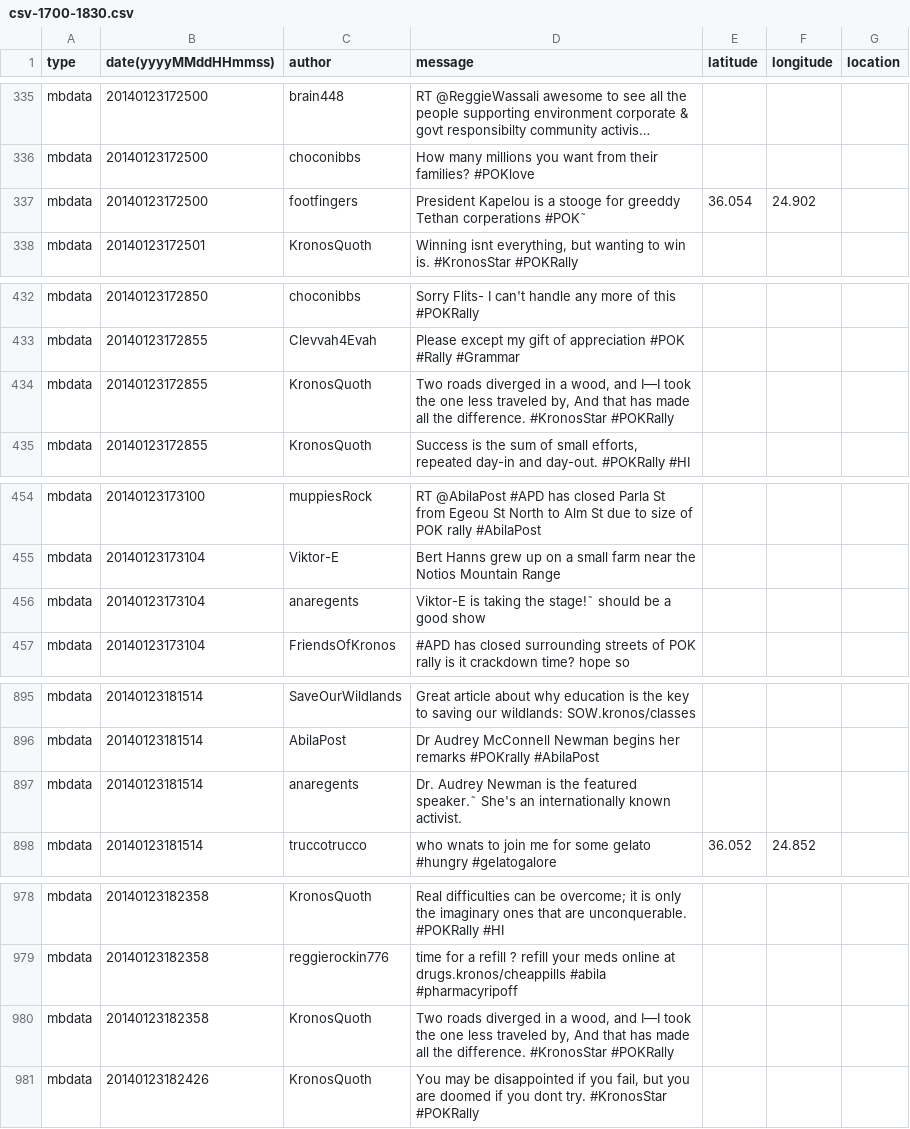
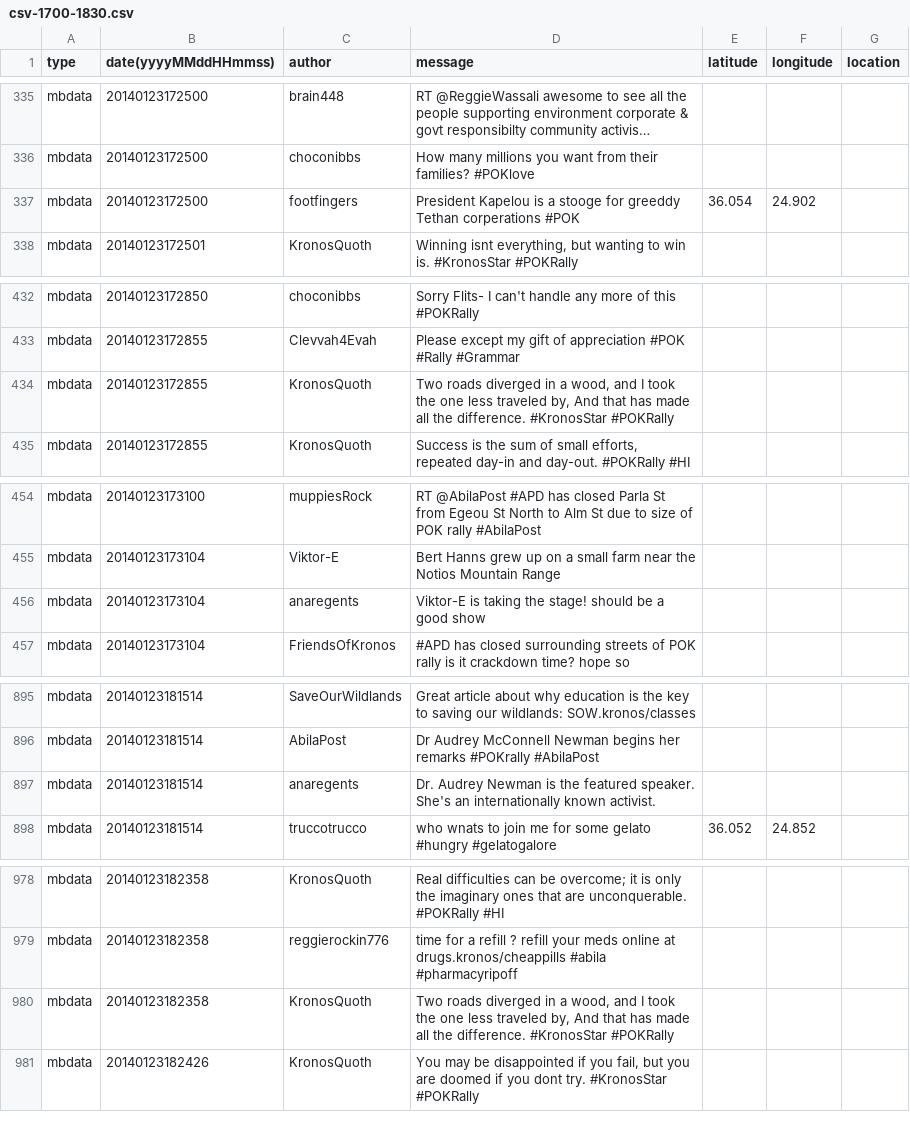
Before and after one commit to XiaozhuM/VisualProject, a CSV file: VastCPost/data/csv-1700-1830.csv, drawn as a sheet; only a part is shown, gaps mark what is left out; long unchanged cells end in …; the diff covers the shown part only; the diff names each change by its address in the sheet, - before the commit and + after, or states it on an @@ line.

```diff
--- a/VastCPost/data/csv-1700-1830.csv
+++ b/VastCPost/data/csv-1700-1830.csv
-D337 (message): …Tethan corperations #POK˜
+D337 (message): …Tethan corperations #POK
-D434 (message): …wood, and I—I took the…
+D434 (message): …wood, and I took the…
-D456 (message): …taking the stage!˜ should be…
+D456 (message): …taking the stage! should be…
-D897 (message): …the featured speaker.˜ She's an…
+D897 (message): …the featured speaker. She's an…
-D980 (message): …wood, and I—I took the…
+D980 (message): …wood, and I took the…
```
Also changed, not shown: 14 edited cells elsewhere in this file, VastCPost/data/csv-1831-2000.csv, VastCPost/data/csv-2001-2131.csv, 19 other files.
